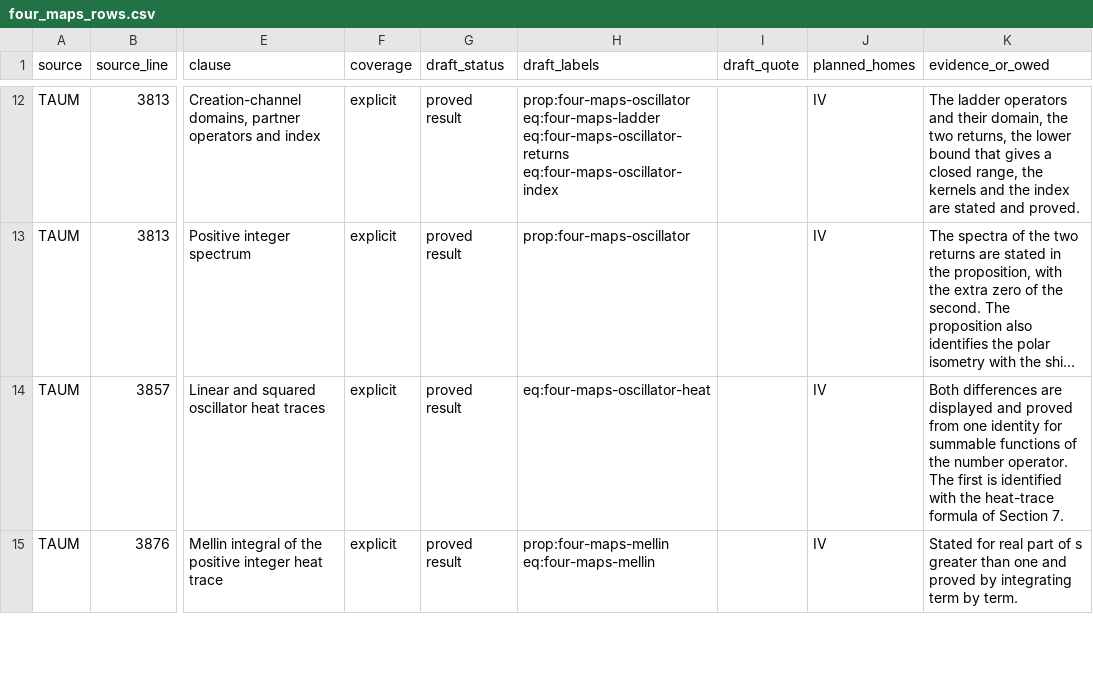
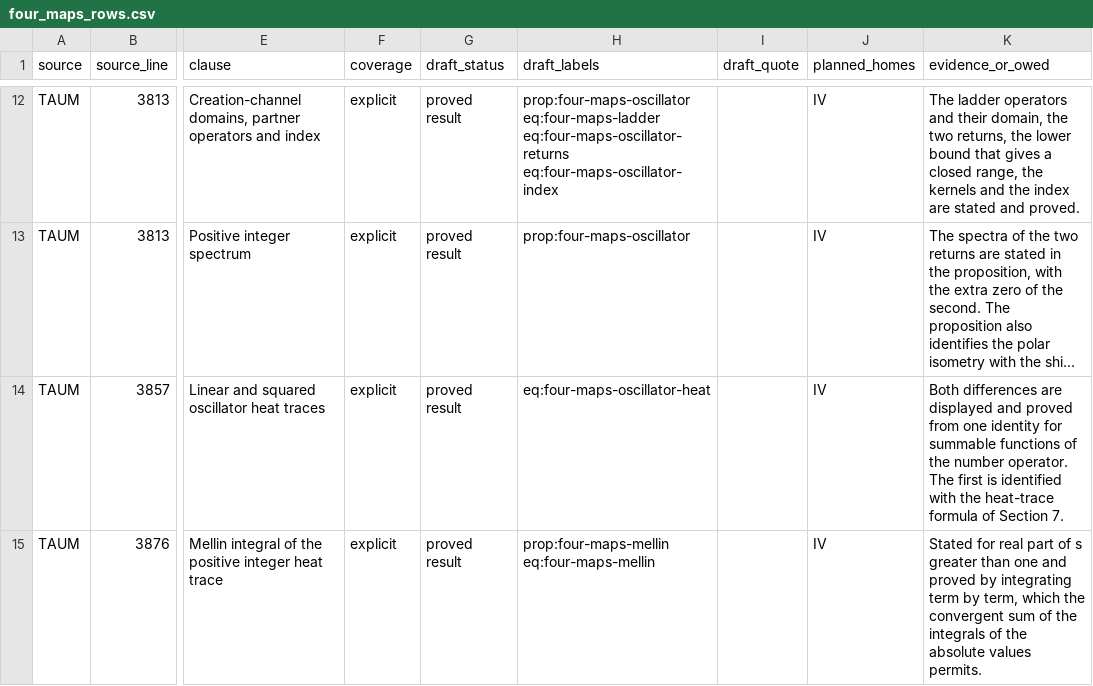
Before and after one commit to AlphaOmega-Institute/AlphaOmega-Theory, a CSV file: consolidation/inventory/proposed/four_maps_rows.csv, drawn as a sheet; only a part is shown, gaps mark what is left out; long unchanged cells end in …; the diff covers the shown part only; the diff names each change by its address in the sheet, - before the commit and + after, or states it on an @@ line.

```diff
--- a/consolidation/inventory/proposed/four_maps_rows.csv
+++ b/consolidation/inventory/proposed/four_maps_rows.csv
-K15 (evidence_or_owed): …term by term.
+K15 (evidence_or_owed): …term by term, which the convergent sum of the integrals of the absolute values permits.
```
Also changed, not shown: 1 added row and 1 edited cell elsewhere in this file, 5 other files.
